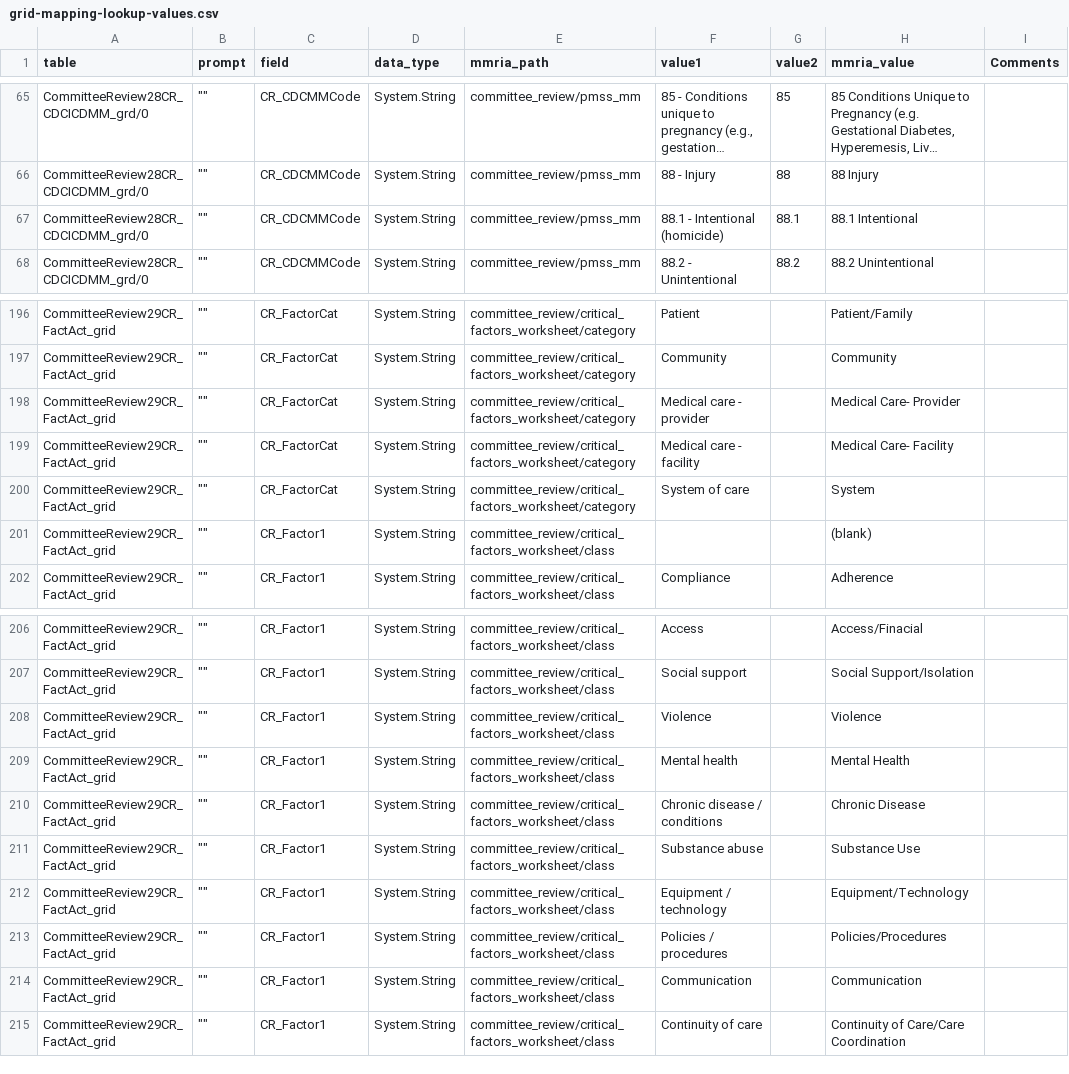
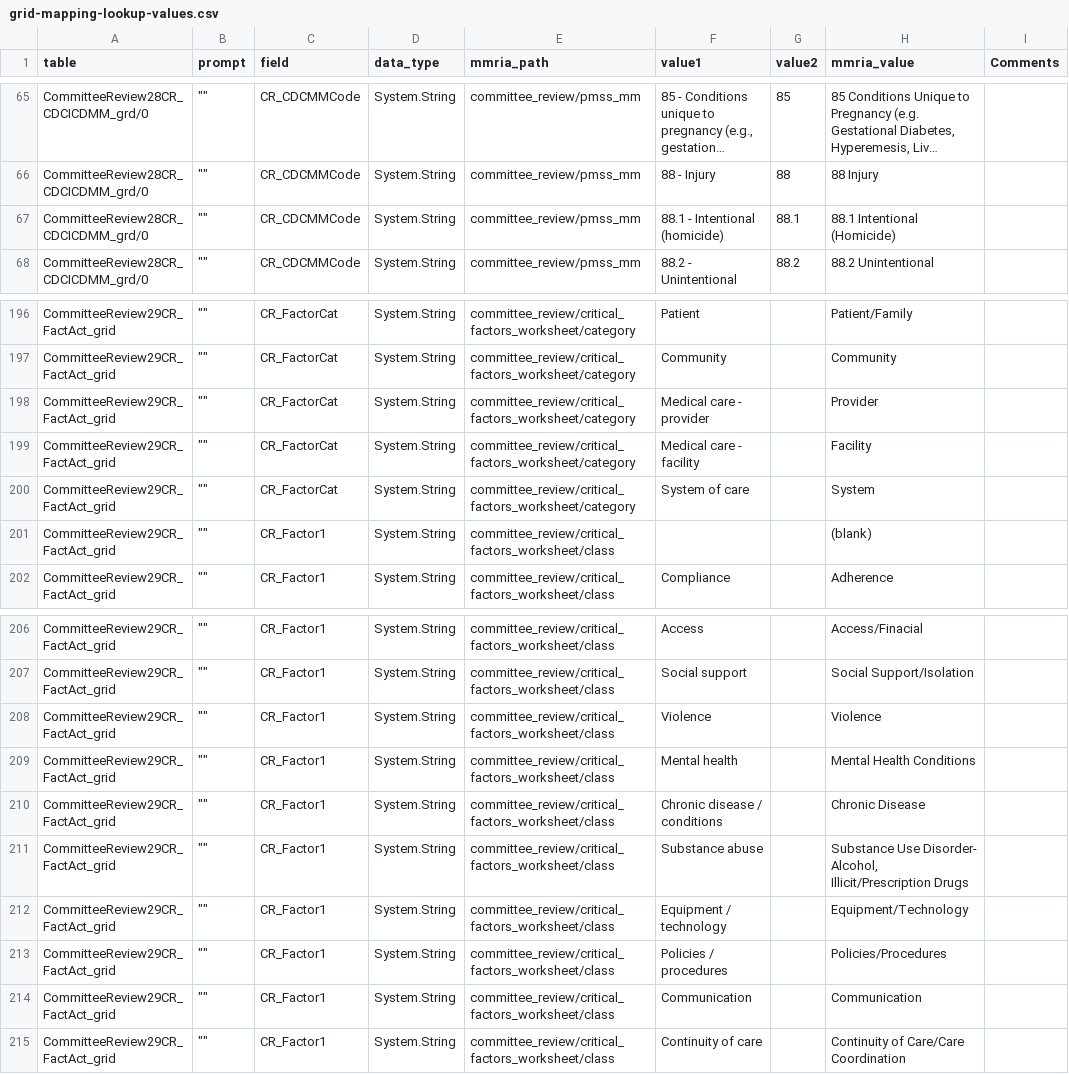
Before and after one commit to icuseven/MMRDS, a CSV file: source-code/scratch/owin/mmrds-importer/mapping-file-set/grid-mapping-lookup-values.csv, drawn as a sheet; only a part is shown, gaps mark what is left out; long unchanged cells end in …; the diff names each change by its address in the sheet, - before the commit and + after, or states it on an @@ line.

Commit message:
Update mapping file

```diff
--- a/source-code/scratch/owin/mmrds-importer/mapping-file-set/grid-mapping-lookup-values.csv
+++ b/source-code/scratch/owin/mmrds-importer/mapping-file-set/grid-mapping-lookup-values.csv
-H67 (mmria_value): 88.1 Intentional
+H67 (mmria_value): 88.1 Intentional (Homicide)
-H198 (mmria_value): Medical Care- Provider
+H198 (mmria_value): Provider
-H199 (mmria_value): Medical Care- Facility
+H199 (mmria_value): Facility
-H209 (mmria_value): Mental Health
+H209 (mmria_value): Mental Health Conditions
-H211 (mmria_value): Substance Use
+H211 (mmria_value): Substance Use Disorder- Alcohol, Illicit/Prescription Drugs
```
